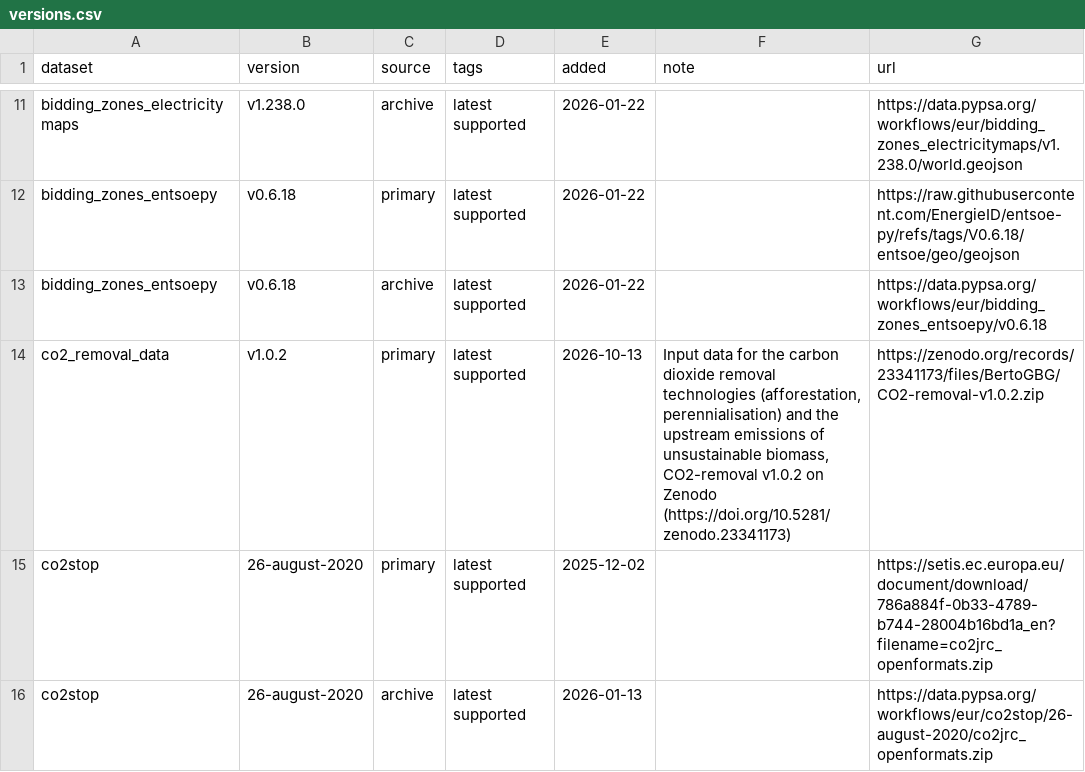
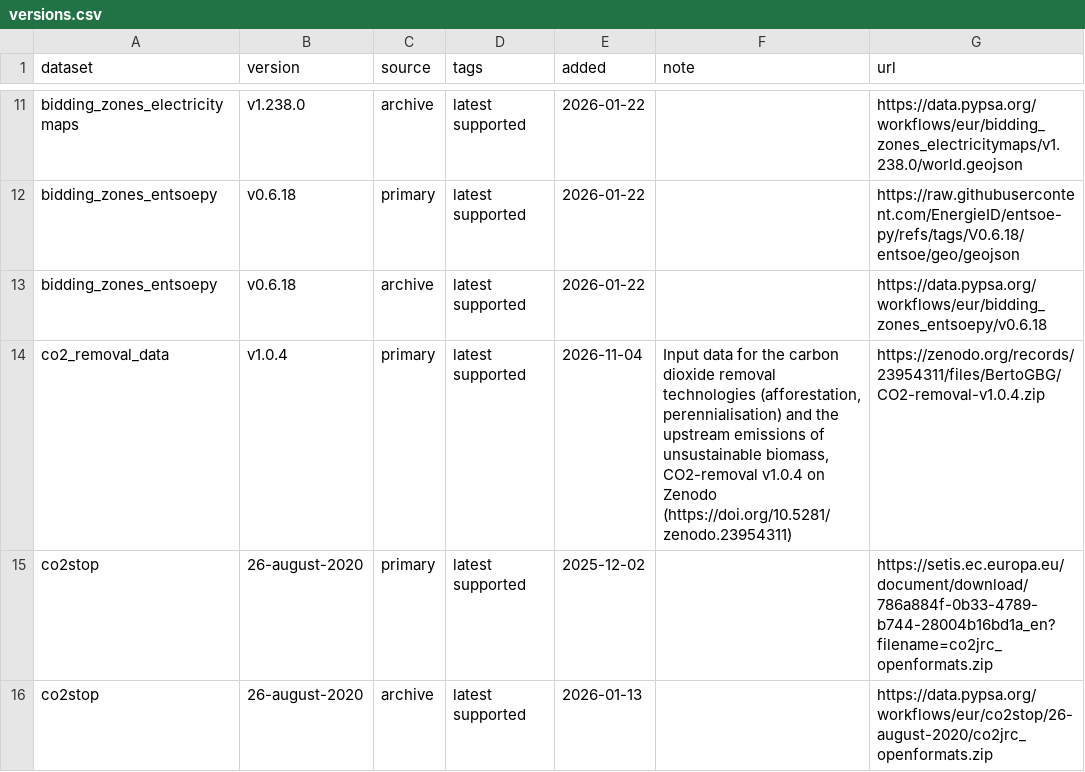
Before and after one commit to PyPSA/pypsa-eur, a CSV file: data/versions.csv, drawn as a sheet; only a part is shown, gaps mark what is left out.

```diff
--- a/data/versions.csv
+++ b/data/versions.csv
@@ -13,3 +13,3 @@ bidding_zones_entsoepy,v0.6.18,primary,latest supported,2026-01-22,,https://raw.
 bidding_zones_entsoepy,v0.6.18,archive,latest supported,2026-01-22,,https://data.pypsa.org/workflows/eur/bidding_zones_entsoepy/v0.6.18
-co2_removal_data,v1.0.2,primary,latest supported,2026-10-13,"Input data for the carbon dioxide removal technologies (afforestation, perennialisation) and the upstream emissions of unsustainable biomass, CO2-removal v1.0.2 on Zenodo (https://doi.org/10.5281/zenodo.23341173)",https://zenodo.org/records/23341173/files/BertoGBG/CO2-removal-v1.0.2.zip
+co2_removal_data,v1.0.4,primary,latest supported,2026-11-04,"Input data for the carbon dioxide removal technologies (afforestation, perennialisation) and the upstream emissions of unsustainable biomass, CO2-removal v1.0.4 on Zenodo (https://doi.org/10.5281/zenodo.23954311)",https://zenodo.org/records/23954311/files/BertoGBG/CO2-removal-v1.0.4.zip
 co2stop,26-august-2020,primary,latest supported,2025-12-02,,https://setis.ec.europa.eu/document/download/786a884f-0b33-4789-b744-28004b16bd1a_en?filename=co2jrc_openformats.zip
```
Also changed, not shown: 12 other files.
